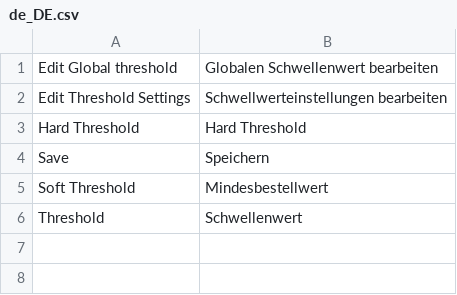
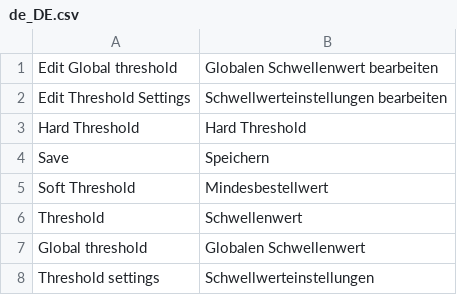
Before and after one commit to spryker/sales-order-threshold-gui, a CSV file: data/translation/Zed/de_DE.csv, drawn as a sheet; the diff names each change by its address in the sheet, - before the commit and + after, or states it on an @@ line.

Commit message:
breadcrumbs translations

```diff
--- a/data/translation/Zed/de_DE.csv
+++ b/data/translation/Zed/de_DE.csv
+row 7: Global threshold | Globalen Schwellenwert
+row 8: Threshold settings | Schwellwerteinstellungen
```
